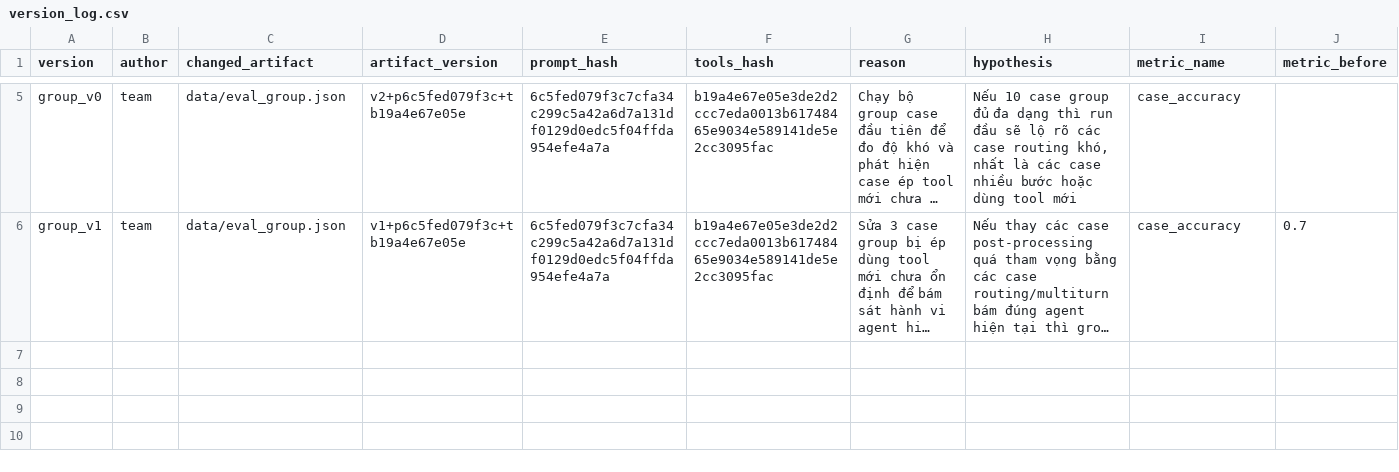
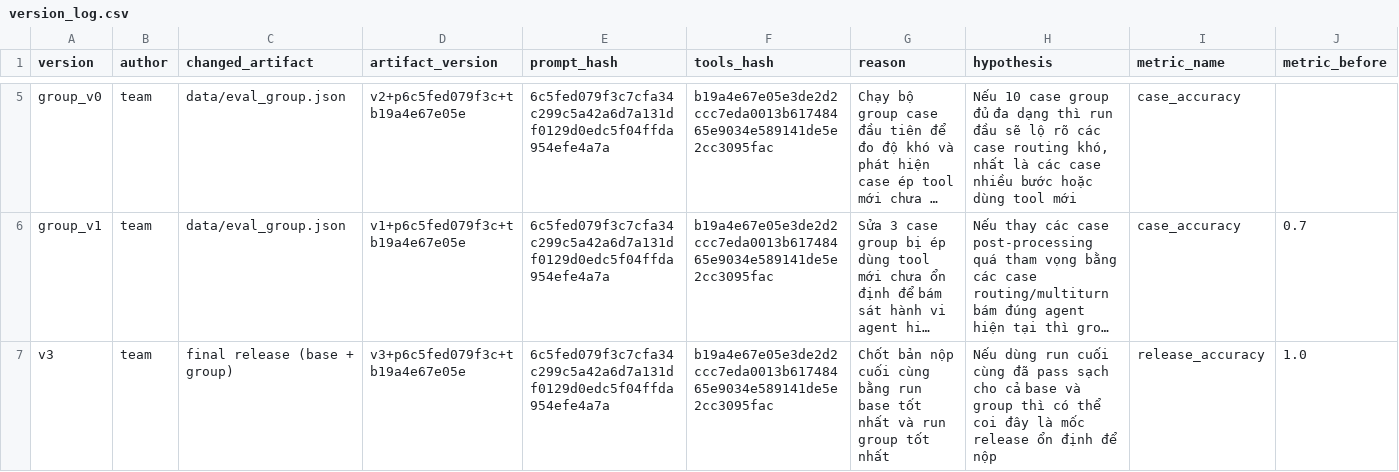
Before and after one commit to NhtJm/Day04_G32_E403, a CSV file: starter_v0/artifacts/version_log.csv, drawn as a sheet; only a part is shown, gaps mark what is left out; long unchanged cells end in …; rows hold the shown columns only; the diff names each change by its address in the sheet, - before the commit and + after, or states it on an @@ line.

```diff
--- a/starter_v0/artifacts/version_log.csv
+++ b/starter_v0/artifacts/version_log.csv
+row 7: v3 | team | final release (base + group) | v3+p6c5fed079f3c+tb19a4e67e05e | 6c5fed079f3c7cfa34c299c5a42a6d7a131df0129d0edc5f04ffda954efe4a7a | b19a4e67e05e3de2d2ccc7eda0013b61748465e9034e589141de5e2cc3095fac | Chốt bản nộp cuối cùng bằng run base tốt nhất và run group tốt nhất | Nếu dùng run cuối cùng đã pass sạch cho cả base và group thì có thể coi đây là mốc release ổn định để nộp | release_accuracy | 1.0
```
Also changed, not shown: 17 other files.
